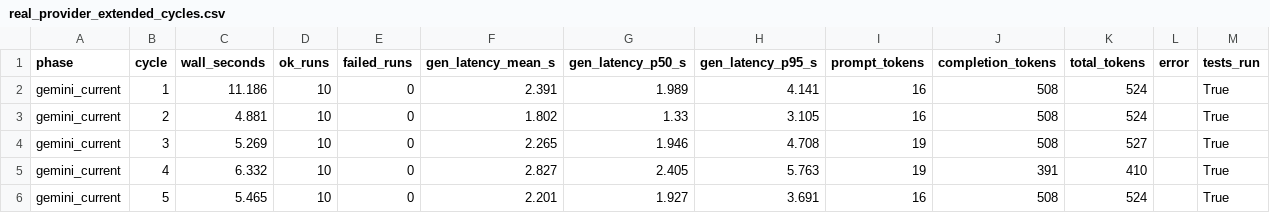
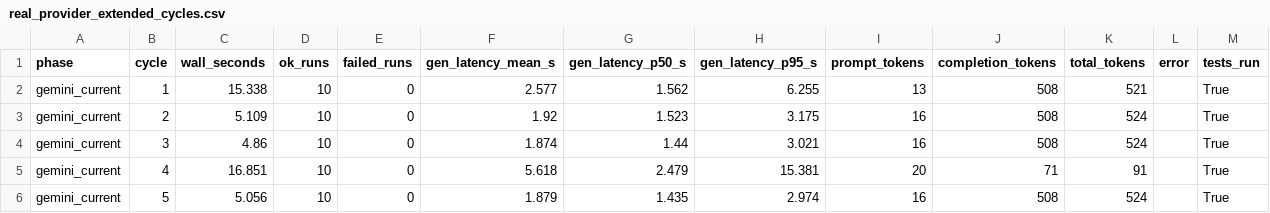
Before and after one commit to chandresh-pandey-ml/llm-drift-monitor, a CSV file: results/real_provider_extended_cycles.csv, drawn as a sheet.

```diff
--- a/results/real_provider_extended_cycles.csv
+++ b/results/real_provider_extended_cycles.csv
@@ -1,6 +1,6 @@
 phase,cycle,wall_seconds,ok_runs,failed_runs,gen_latency_mean_s,gen_latency_p50_s,gen_latency_p95_s,prompt_tokens,completion_tokens,total_tokens,error,tests_run
-gemini_current,1,11.186,10,0,2.391,1.989,4.141,16,508,524,,True
-gemini_current,2,4.881,10,0,1.802,1.33,3.105,16,508,524,,True
-gemini_current,3,5.269,10,0,2.265,1.946,4.708,19,508,527,,True
-gemini_current,4,6.332,10,0,2.827,2.405,5.763,19,391,410,,True
-gemini_current,5,5.465,10,0,2.201,1.927,3.691,16,508,524,,True
+gemini_current,1,15.338,10,0,2.577,1.562,6.255,13,508,521,,True
+gemini_current,2,5.109,10,0,1.92,1.523,3.175,16,508,524,,True
+gemini_current,3,4.86,10,0,1.874,1.44,3.021,16,508,524,,True
+gemini_current,4,16.851,10,0,5.618,2.479,15.381,20,71,91,,True
+gemini_current,5,5.056,10,0,1.879,1.435,2.974,16,508,524,,True
```
Also changed, not shown: results/real_provider_cycles.csv, 9 other files.
